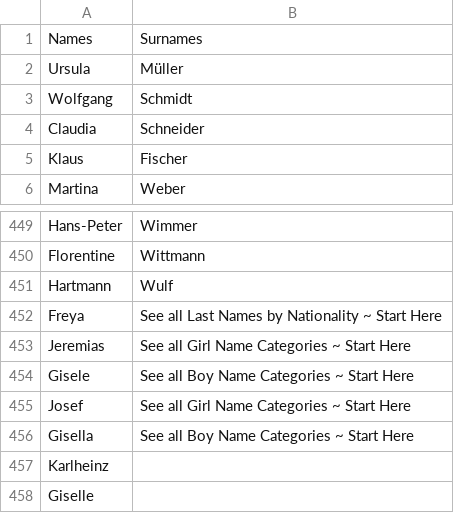
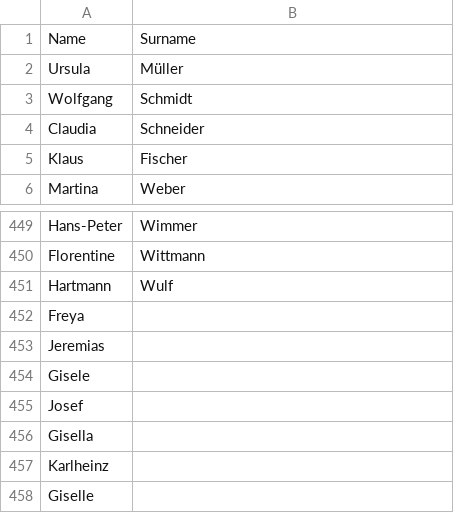
Before and after one commit to acornfish/WorldLoom, a CSV file: static_data/german_names.csv, drawn as a sheet; only a part is shown, gaps mark what is left out.

Commit message:
name generator

```diff
--- a/static_data/german_names.csv
+++ b/static_data/german_names.csv
@@ -1,2 +1,2 @@
-Names,Surnames
+Name,Surname
 Ursula,Müller
@@ -451,7 +451,7 @@ Florentine,Wittmann
 Hartmann,Wulf
-Freya,See all Last Names by Nationality ~ Start Here
-Jeremias,See all Girl Name Categories ~ Start Here
-Gisele,See all Boy Name Categories ~ Start Here
-Josef,See all Girl Name Categories ~ Start Here
-Gisella,See all Boy Name Categories ~ Start Here
+Freya,
+Jeremias,
+Gisele,
+Josef,
+Gisella,
 Karlheinz,
```
Also changed, not shown: static_data/american_names.csv, static_data/chinese_names.csv, 21 other files.
